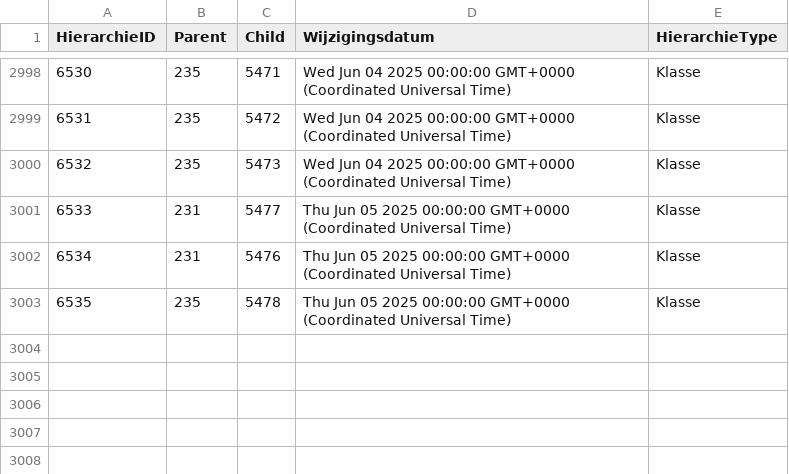
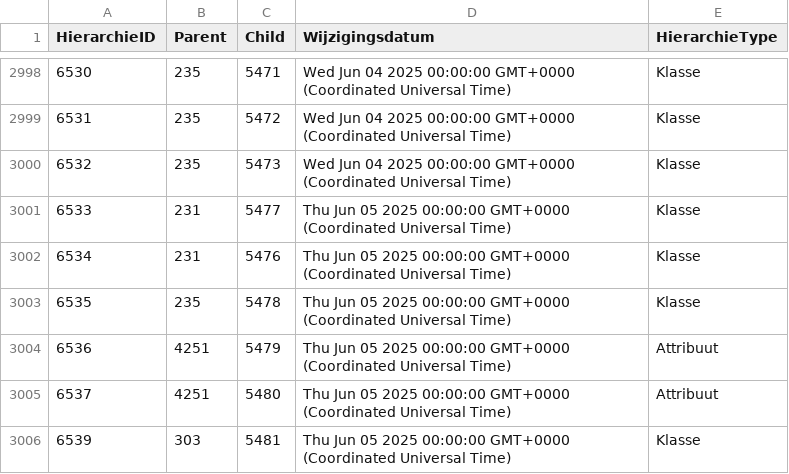
Before and after one commit to Stichting-CROW/imbor-development, a TSV file: data/tsv/imborKern_Hierarchie.tsv, drawn as a sheet; only a part is shown, gaps mark what is left out; the diff names each change by its address in the sheet, - before the commit and + after, or states it on an @@ line.

```diff
--- a/data/tsv/imborKern_Hierarchie.tsv
+++ b/data/tsv/imborKern_Hierarchie.tsv
+row 3004: 6536 | 4251 | 5479 | Thu Jun 05 2025 00:00:00 GMT+0000 (Coordinated Universal Time) | Attribuut
+row 3005: 6537 | 4251 | 5480 | Thu Jun 05 2025 00:00:00 GMT+0000 (Coordinated Universal Time) | Attribuut
+row 3006: 6539 | 303 | 5481 | Thu Jun 05 2025 00:00:00 GMT+0000 (Coordinated Universal Time) | Klasse
```
Also changed, not shown: data/tsv/imborKern_Attributen.tsv, data/tsv/imborKern_EnumeratiesDomeinwaarden.tsv, 3 other files.
